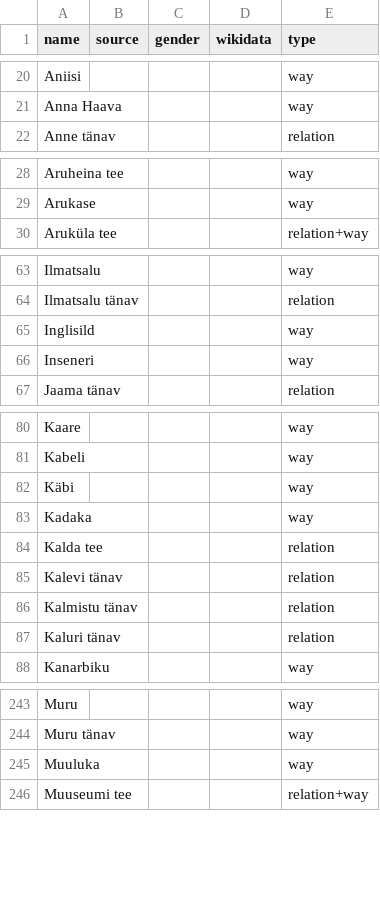
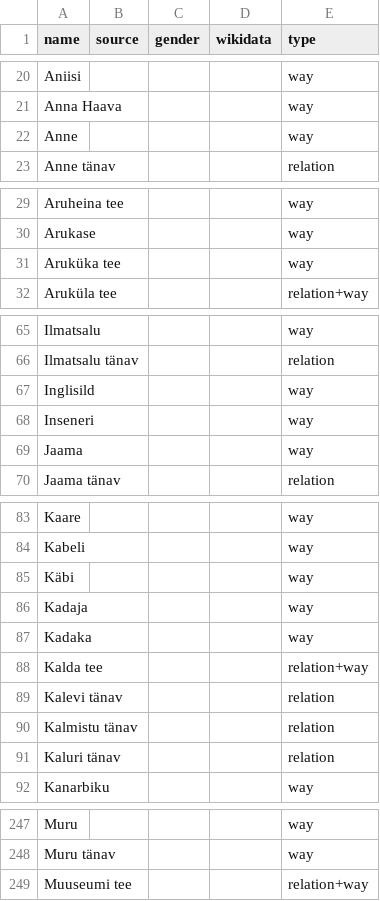
Before and after one commit to EqualStreetNames/equalstreetnames-tartu, a CSV file: data/other.csv, drawn as a sheet; only a part is shown, gaps mark what is left out; removed rows and columns are numbered as before the commit, all else as after; the diff covers the shown part only; the diff names each change by its address in the sheet, - before the commit and + after, or states it on an @@ line.

```diff
--- a/data/other.csv
+++ b/data/other.csv
+row 22: Anne |  |  |  | way
+row 31: Aruküka tee |  |  |  | way
+row 69: Jaama |  |  |  | way
+row 86: Kadaja |  |  |  | way
-E88 (type): relation
+E88 (type): relation+way
-row 245: Muuluka |  |  |  | way
```
Also changed, not shown: 7 added rows elsewhere in this file, 4 other files.
